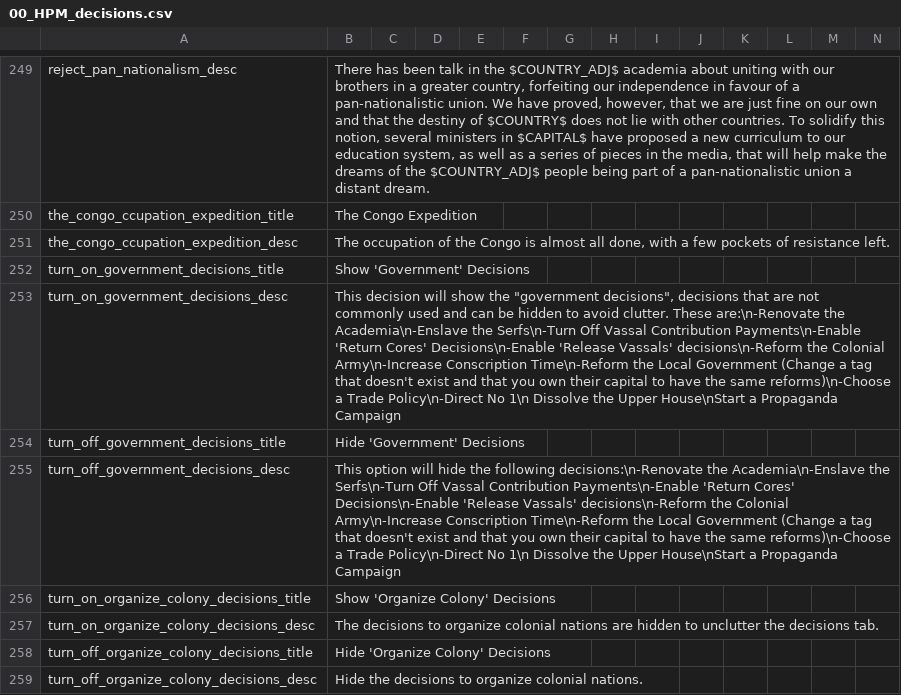
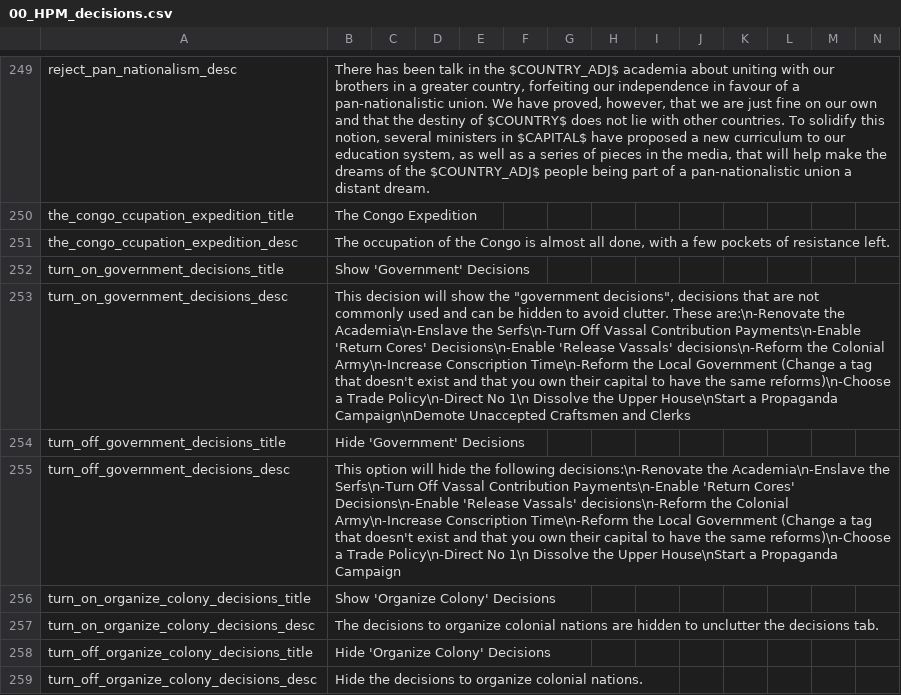
Before and after one commit to ujtcelvn/Ending_Extension_Mod, a CSV file: EEM/localisation/00_HPM_decisions.csv, drawn as a sheet; only a part is shown, gaps mark what is left out; the diff names each change by its address in the sheet, - before the commit and + after, or states it on an @@ line.

```diff
--- a/EEM/localisation/00_HPM_decisions.csv
+++ b/EEM/localisation/00_HPM_decisions.csv
-B253: …a Propaganda Campaign
+B253: …a Propaganda Campaign\nDemote Unaccepted Craftsmen and Clerks
```
Also changed, not shown: EEM/localisation/EEM_decisions.csv, 1 other file.
